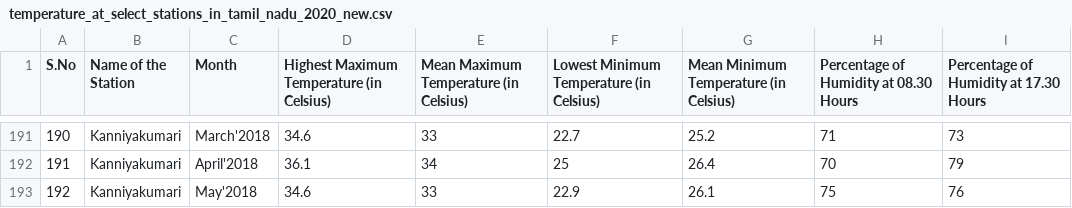
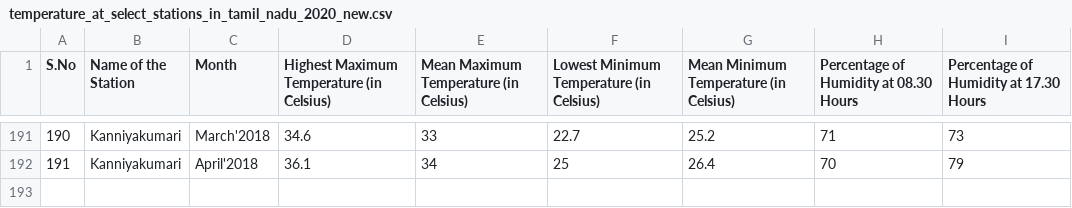
Before and after one commit to AnushreeU13/DB3, a CSV file: temperature_at_select_stations_in_tamil_nadu_2020_new.csv, drawn as a sheet; only a part is shown, gaps mark what is left out.

Commit message:
Update temperature_at_select_stations_in_tamil_nadu_2020_new.csv

```diff
--- a/temperature_at_select_stations_in_tamil_nadu_2020_new.csv
+++ b/temperature_at_select_stations_in_tamil_nadu_2020_new.csv
@@ -192,2 +192 @@ S.No,Name of the Station,Month,Highest Maximum Temperature (in Celsius),Mean Max
 191,Kanniyakumari,April'2018,36.1,34,25,26.4,70,79
-192,Kanniyakumari,May'2018,34.6,33,22.9,26.1,75,76
```
